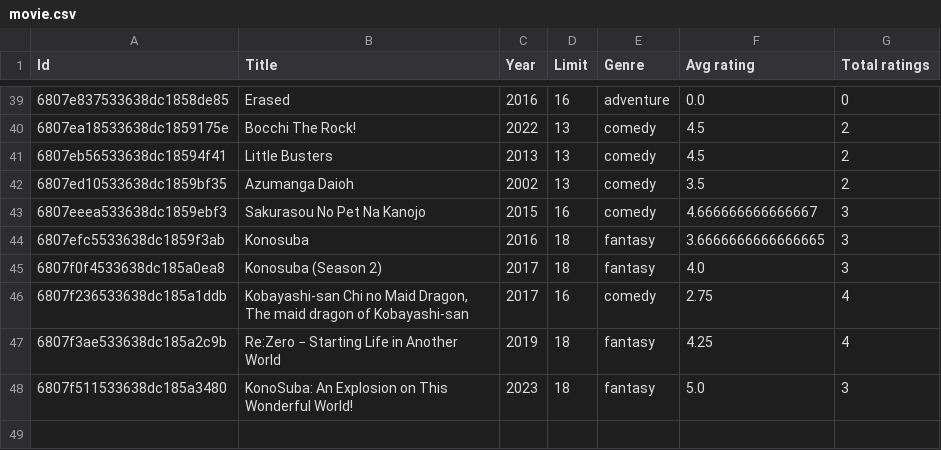
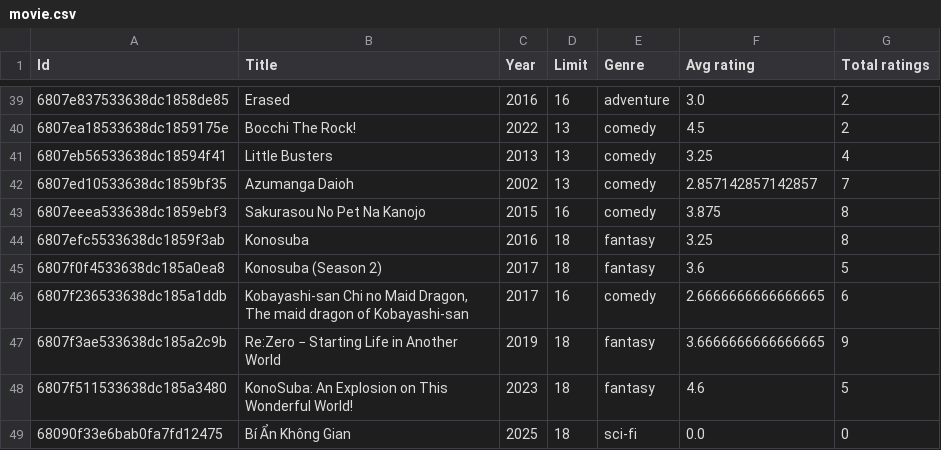
Before and after one commit to viet2005-68/T3V-FILM, a CSV file: recommender_service/data/record/movie.csv, drawn as a sheet; only a part is shown, gaps mark what is left out; the diff covers the shown part only.

```diff
--- a/recommender_service/data/record/movie.csv
+++ b/recommender_service/data/record/movie.csv
@@ -39,10 +39,11 @@ Id,Title,Year,Limit,Genre,Avg rating,Total ratings
-6807e837533638dc1858de85,Erased,2016,16,adventure,0.0,0
+6807e837533638dc1858de85,Erased,2016,16,adventure,3.0,2
 6807ea18533638dc1859175e,Bocchi The Rock!,2022,13,comedy,4.5,2
-6807eb56533638dc18594f41,Little Busters,2013,13,comedy,4.5,2
-6807ed10533638dc1859bf35,Azumanga Daioh,2002,13,comedy,3.5,2
-6807eeea533638dc1859ebf3,Sakurasou No Pet Na Kanojo,2015,16,comedy,4.666666666666667,3
-6807efc5533638dc1859f3ab,Konosuba,2016,18,fantasy,3.6666666666666665,3
-6807f0f4533638dc185a0ea8,Konosuba (Season 2),2017,18,fantasy,4.0,3
-6807f236533638dc185a1ddb,"Kobayashi-san Chi no Maid Dragon, The maid dragon of Kobayashi-san",2017,16,comedy,2.75,4
-6807f3ae533638dc185a2c9b,Re:Zero − Starting Life in Another World ,2019,18,fantasy,4.25,4
-6807f511533638dc185a3480,KonoSuba: An Explosion on This Wonderful World!,2023,18,fantasy,5.0,3
+6807eb56533638dc18594f41,Little Busters,2013,13,comedy,3.25,4
+6807ed10533638dc1859bf35,Azumanga Daioh,2002,13,comedy,2.857142857142857,7
+6807eeea533638dc1859ebf3,Sakurasou No Pet Na Kanojo,2015,16,comedy,3.875,8
+6807efc5533638dc1859f3ab,Konosuba,2016,18,fantasy,3.25,8
+6807f0f4533638dc185a0ea8,Konosuba (Season 2),2017,18,fantasy,3.6,5
+6807f236533638dc185a1ddb,"Kobayashi-san Chi no Maid Dragon, The maid dragon of Kobayashi-san",2017,16,comedy,2.6666666666666665,6
+6807f3ae533638dc185a2c9b,Re:Zero − Starting Life in Another World ,2019,18,fantasy,3.6666666666666665,9
+6807f511533638dc185a3480,KonoSuba: An Explosion on This Wonderful World!,2023,18,fantasy,4.6,5
+68090f33e6bab0fa7fd12475,Bí Ẩn Không Gian,2025,18,sci-fi,0.0,0
```
Also changed, not shown: 67 edited cells elsewhere in this file, recommender_service/data/record/user.csv, 10 other files.
